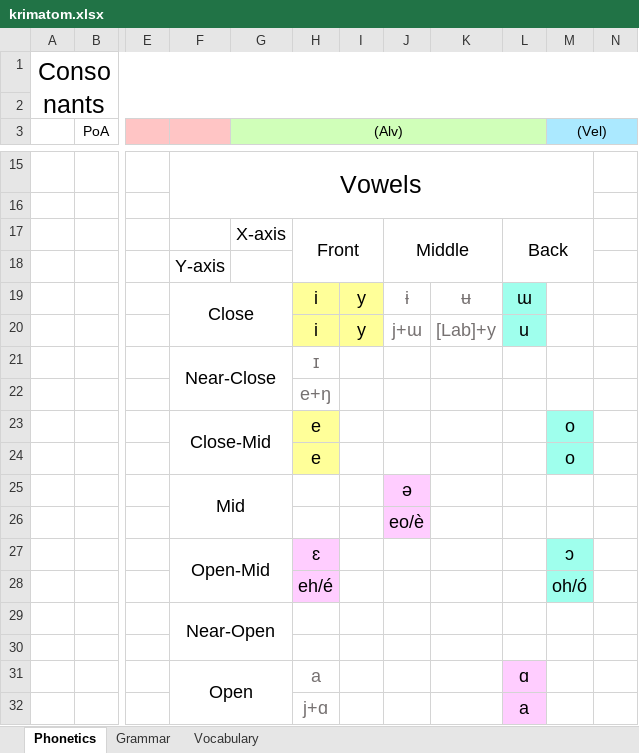
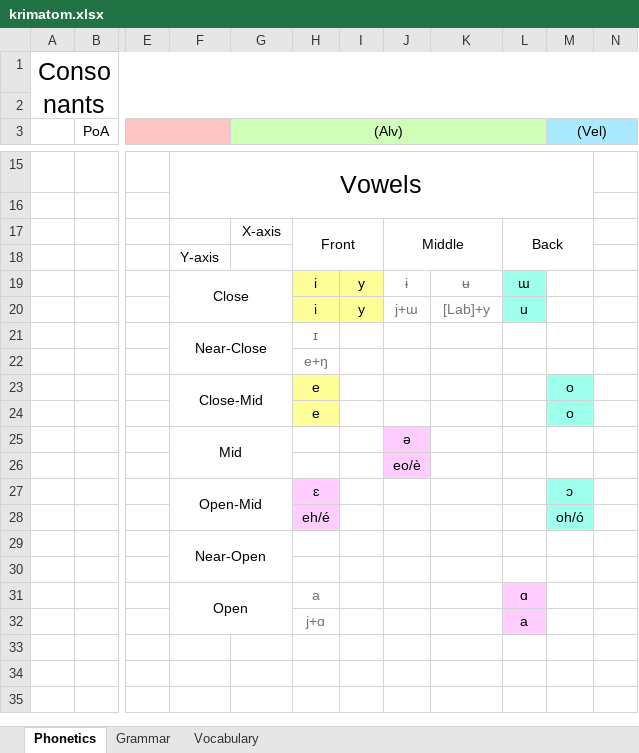
Before and after one commit to RedstoneDave/My-Language, an Excel workbook: ura/krimatom.xlsx, sheet Phonetics, drawn as a sheet; only a part is shown, gaps mark what is left out; values as stored, in another font and other column widths than the file's, no borders; the diff names each change by its address in the sheet, - before the commit and + after, or states it on an @@ line.

```diff
--- a/ura/krimatom.xlsx (sheet Phonetics)
+++ b/ura/krimatom.xlsx (sheet Phonetics)
@@ G17:H17 text size: smaller @@
@@ J17 text size: smaller @@
@@ L17 text size: smaller @@
@@ F18:F19 text size: smaller @@
@@ H19:L20 text size: smaller @@
@@ F21 text size: smaller @@
@@ H21:H24 text size: smaller @@
@@ F23 text size: smaller @@
@@ M23:M24 text size: smaller @@
@@ F25 text size: smaller @@
@@ J25:J26 text size: smaller @@
@@ F27 text size: smaller @@
@@ H27:H28 text size: smaller @@
@@ M27:M28 text size: smaller @@
@@ F29 text size: smaller @@
@@ F31 text size: smaller @@
@@ H31:H32 text size: smaller @@
@@ L31:L32 text size: smaller @@
```
Also changed, not shown: sheet Vocabulary, 11 other files.
